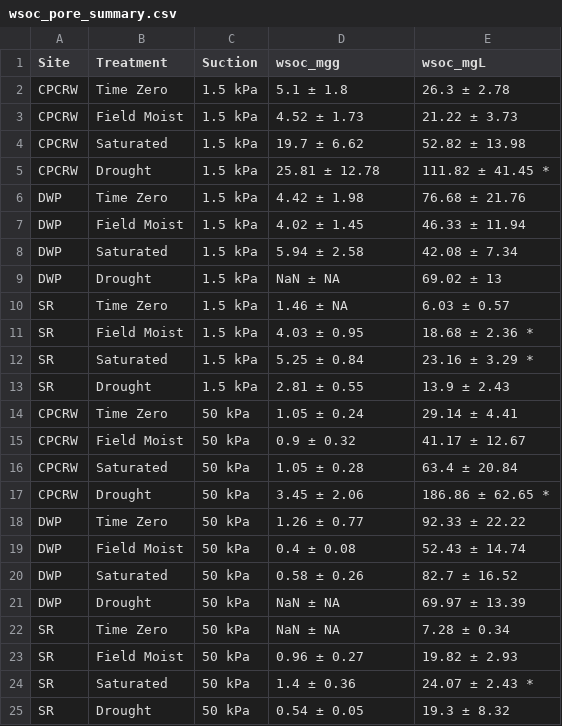
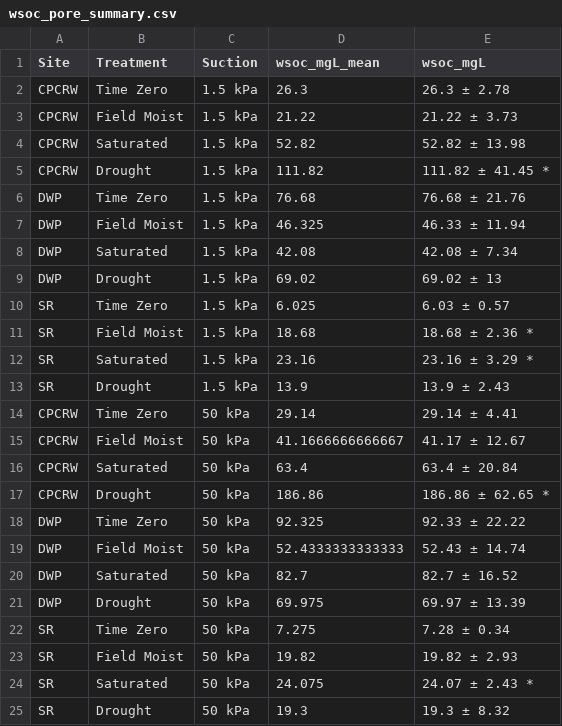
Before and after one commit to kaizadp/TES_3Soils_2021, a CSV file: processed/wsoc_pore_summary.csv, drawn as a sheet.

```diff
--- a/processed/wsoc_pore_summary.csv
+++ b/processed/wsoc_pore_summary.csv
@@ -1,25 +1,25 @@
-"Site","Treatment","Suction","wsoc_mgg","wsoc_mgL"
-"CPCRW","Time Zero","1.5 kPa","5.1 ± 1.8","26.3 ± 2.78 "
-"CPCRW","Field Moist","1.5 kPa","4.52 ± 1.73","21.22 ± 3.73 "
-"CPCRW","Saturated","1.5 kPa","19.7 ± 6.62","52.82 ± 13.98 "
-"CPCRW","Drought","1.5 kPa","25.81 ± 12.78","111.82 ± 41.45 *"
-"DWP","Time Zero","1.5 kPa","4.42 ± 1.98","76.68 ± 21.76 "
-"DWP","Field Moist","1.5 kPa","4.02 ± 1.45","46.33 ± 11.94 "
-"DWP","Saturated","1.5 kPa","5.94 ± 2.58","42.08 ± 7.34 "
-"DWP","Drought","1.5 kPa","NaN ± NA","69.02 ± 13 "
-"SR","Time Zero","1.5 kPa","1.46 ± NA","6.03 ± 0.57 "
-"SR","Field Moist","1.5 kPa","4.03 ± 0.95","18.68 ± 2.36 *"
-"SR","Saturated","1.5 kPa","5.25 ± 0.84","23.16 ± 3.29 *"
-"SR","Drought","1.5 kPa","2.81 ± 0.55","13.9 ± 2.43 "
-"CPCRW","Time Zero","50 kPa","1.05 ± 0.24","29.14 ± 4.41 "
-"CPCRW","Field Moist","50 kPa","0.9 ± 0.32","41.17 ± 12.67 "
-"CPCRW","Saturated","50 kPa","1.05 ± 0.28","63.4 ± 20.84 "
-"CPCRW","Drought","50 kPa","3.45 ± 2.06","186.86 ± 62.65 *"
-"DWP","Time Zero","50 kPa","1.26 ± 0.77","92.33 ± 22.22 "
-"DWP","Field Moist","50 kPa","0.4 ± 0.08","52.43 ± 14.74 "
-"DWP","Saturated","50 kPa","0.58 ± 0.26","82.7 ± 16.52 "
-"DWP","Drought","50 kPa","NaN ± NA","69.97 ± 13.39 "
-"SR","Time Zero","50 kPa","NaN ± NA","7.28 ± 0.34 "
-"SR","Field Moist","50 kPa","0.96 ± 0.27","19.82 ± 2.93 "
-"SR","Saturated","50 kPa","1.4 ± 0.36","24.07 ± 2.43 *"
-"SR","Drought","50 kPa","0.54 ± 0.05","19.3 ± 8.32 "
+"Site","Treatment","Suction","wsoc_mgL_mean","wsoc_mgL"
+"CPCRW","Time Zero","1.5 kPa",26.3,"26.3 ± 2.78 "
+"CPCRW","Field Moist","1.5 kPa",21.22,"21.22 ± 3.73 "
+"CPCRW","Saturated","1.5 kPa",52.82,"52.82 ± 13.98 "
+"CPCRW","Drought","1.5 kPa",111.82,"111.82 ± 41.45 *"
+"DWP","Time Zero","1.5 kPa",76.68,"76.68 ± 21.76 "
+"DWP","Field Moist","1.5 kPa",46.325,"46.33 ± 11.94 "
+"DWP","Saturated","1.5 kPa",42.08,"42.08 ± 7.34 "
+"DWP","Drought","1.5 kPa",69.02,"69.02 ± 13 "
+"SR","Time Zero","1.5 kPa",6.025,"6.03 ± 0.57 "
+"SR","Field Moist","1.5 kPa",18.68,"18.68 ± 2.36 *"
+"SR","Saturated","1.5 kPa",23.16,"23.16 ± 3.29 *"
+"SR","Drought","1.5 kPa",13.9,"13.9 ± 2.43 "
+"CPCRW","Time Zero","50 kPa",29.14,"29.14 ± 4.41 "
+"CPCRW","Field Moist","50 kPa",41.1666666666667,"41.17 ± 12.67 "
+"CPCRW","Saturated","50 kPa",63.4,"63.4 ± 20.84 "
+"CPCRW","Drought","50 kPa",186.86,"186.86 ± 62.65 *"
+"DWP","Time Zero","50 kPa",92.325,"92.33 ± 22.22 "
+"DWP","Field Moist","50 kPa",52.4333333333333,"52.43 ± 14.74 "
+"DWP","Saturated","50 kPa",82.7,"82.7 ± 16.52 "
+"DWP","Drought","50 kPa",69.975,"69.97 ± 13.39 "
+"SR","Time Zero","50 kPa",7.275,"7.28 ± 0.34 "
+"SR","Field Moist","50 kPa",19.82,"19.82 ± 2.93 "
+"SR","Saturated","50 kPa",24.075,"24.07 ± 2.43 *"
+"SR","Drought","50 kPa",19.3,"19.3 ± 8.32 "
```
Also changed, not shown: processed/wsoc_soils_summary.csv, 1 other file.
